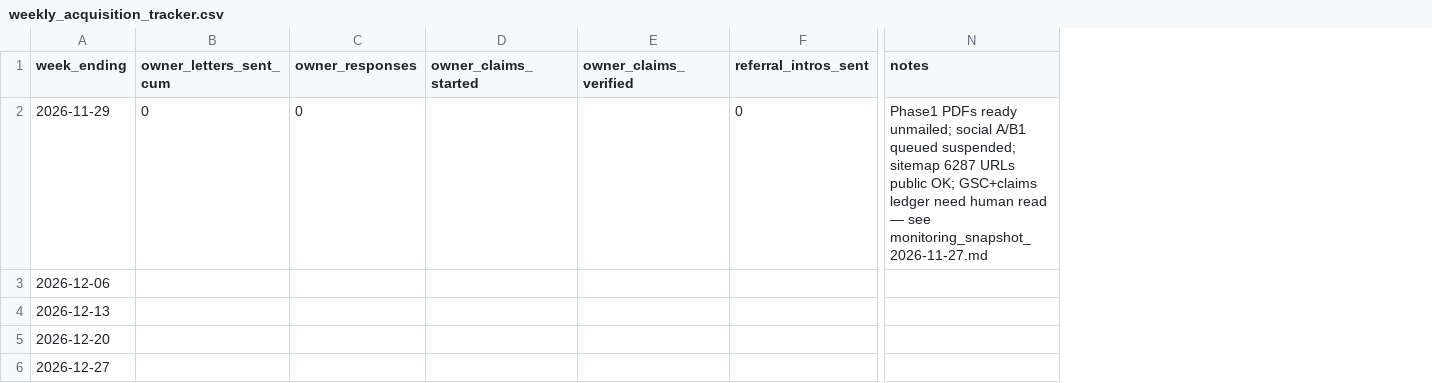
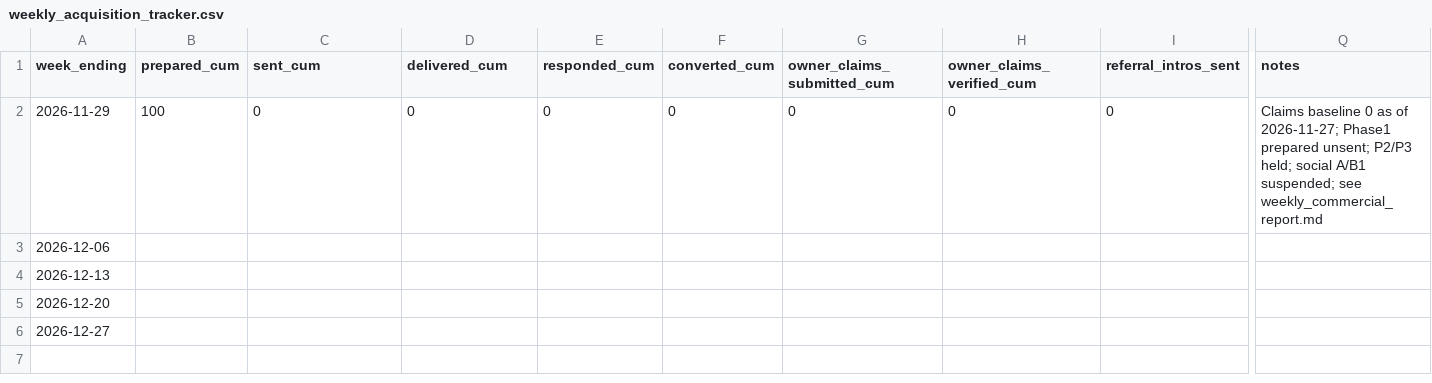
Before and after one commit to jadooh1/national-care-home-finder, a CSV file: supabase/proposals/acquisition/weekly_acquisition_tracker.csv, drawn as a sheet; only a part is shown, gaps mark what is left out; removed rows and columns are numbered as before the commit, all else as after; the diff names each change by its address in the sheet, - before the commit and + after, or states it on an @@ line.

```diff
--- a/supabase/proposals/acquisition/weekly_acquisition_tracker.csv
+++ b/supabase/proposals/acquisition/weekly_acquisition_tracker.csv
+column B (prepared_cum), row 2: 100
-column D (owner_claims_started), empty
-column E (owner_claims_verified), empty
+column E (responded_cum), row 2: 0
+column F (converted_cum), row 2: 0
+column G (owner_claims_submitted_cum), row 2: 0
+column H (owner_claims_verified_cum), row 2: 0
-C1: owner_letters_sent_cum
+C1: sent_cum
-D1: owner_responses
+D1: delivered_cum
-Q2 (notes): Phase1 PDFs ready unmailed; social A/B1 queued suspended; sitemap 6287 URLs public OK; GSC+claims ledger need human read — see monitoring_snapshot_2026-11-27.md
+Q2 (notes): Claims baseline 0 as of 2026-11-27; Phase1 prepared unsent; P2/P3 held; social A/B1 suspended; see weekly_commercial_report.md
```
Also changed, not shown: supabase/proposals/acquisition/execution_log_batch1.csv, 10 other files.
